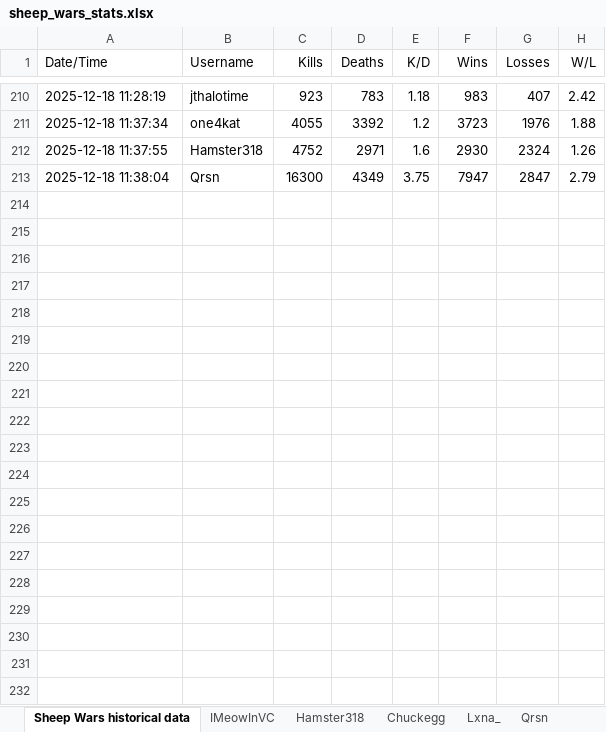
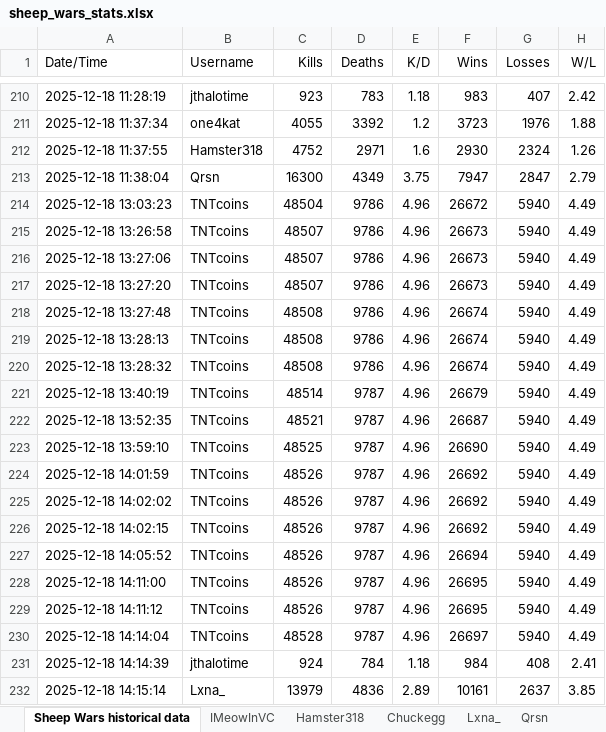
Before and after one commit to Chuckegg/Sheep-wars-bot, an Excel workbook: sheep_wars_stats.xlsx, sheet Sheep Wars historical data, drawn as a sheet; only a part is shown, gaps mark what is left out; values as stored, in another font and other column widths than the file's, no borders; the diff covers the shown part only; the diff names each change by its address in the sheet, - before the commit and + after, or states it on an @@ line.

```diff
--- a/sheep_wars_stats.xlsx (sheet Sheep Wars historical data)
+++ b/sheep_wars_stats.xlsx (sheet Sheep Wars historical data)
+row 214: 2025-12-18 13:03:23 | TNTcoins | 48504 | 9786 | 4.96 | 26672 | 5940 | 4.49
+row 215: 2025-12-18 13:26:58 | TNTcoins | 48507 | 9786 | 4.96 | 26673 | 5940 | 4.49
+row 216: 2025-12-18 13:27:06 | TNTcoins | 48507 | 9786 | 4.96 | 26673 | 5940 | 4.49
+row 217: 2025-12-18 13:27:20 | TNTcoins | 48507 | 9786 | 4.96 | 26673 | 5940 | 4.49
+row 218: 2025-12-18 13:27:48 | TNTcoins | 48508 | 9786 | 4.96 | 26674 | 5940 | 4.49
+row 219: 2025-12-18 13:28:13 | TNTcoins | 48508 | 9786 | 4.96 | 26674 | 5940 | 4.49
+row 220: 2025-12-18 13:28:32 | TNTcoins | 48508 | 9786 | 4.96 | 26674 | 5940 | 4.49
+row 221: 2025-12-18 13:40:19 | TNTcoins | 48514 | 9787 | 4.96 | 26679 | 5940 | 4.49
+row 222: 2025-12-18 13:52:35 | TNTcoins | 48521 | 9787 | 4.96 | 26687 | 5940 | 4.49
+row 223: 2025-12-18 13:59:10 | TNTcoins | 48525 | 9787 | 4.96 | 26690 | 5940 | 4.49
+row 224: 2025-12-18 14:01:59 | TNTcoins | 48526 | 9787 | 4.96 | 26692 | 5940 | 4.49
+row 225: 2025-12-18 14:02:02 | TNTcoins | 48526 | 9787 | 4.96 | 26692 | 5940 | 4.49
+row 226: 2025-12-18 14:02:15 | TNTcoins | 48526 | 9787 | 4.96 | 26692 | 5940 | 4.49
+row 227: 2025-12-18 14:05:52 | TNTcoins | 48526 | 9787 | 4.96 | 26694 | 5940 | 4.49
+row 228: 2025-12-18 14:11:00 | TNTcoins | 48526 | 9787 | 4.96 | 26695 | 5940 | 4.49
+row 229: 2025-12-18 14:11:12 | TNTcoins | 48526 | 9787 | 4.96 | 26695 | 5940 | 4.49
+row 230: 2025-12-18 14:14:04 | TNTcoins | 48528 | 9787 | 4.96 | 26697 | 5940 | 4.49
+row 231: 2025-12-18 14:14:39 | jthalotime | 924 | 784 | 1.18 | 984 | 408 | 2.41
+row 232: 2025-12-18 14:15:14 | Lxna_ | 13979 | 4836 | 2.89 | 10161 | 2637 | 3.85
```
Also changed, not shown: 12 added rows elsewhere in this sheet, sheet Lxna_, sheet Pogdude69, sheet Qrsn, other sheet tabs, 8 other files.
